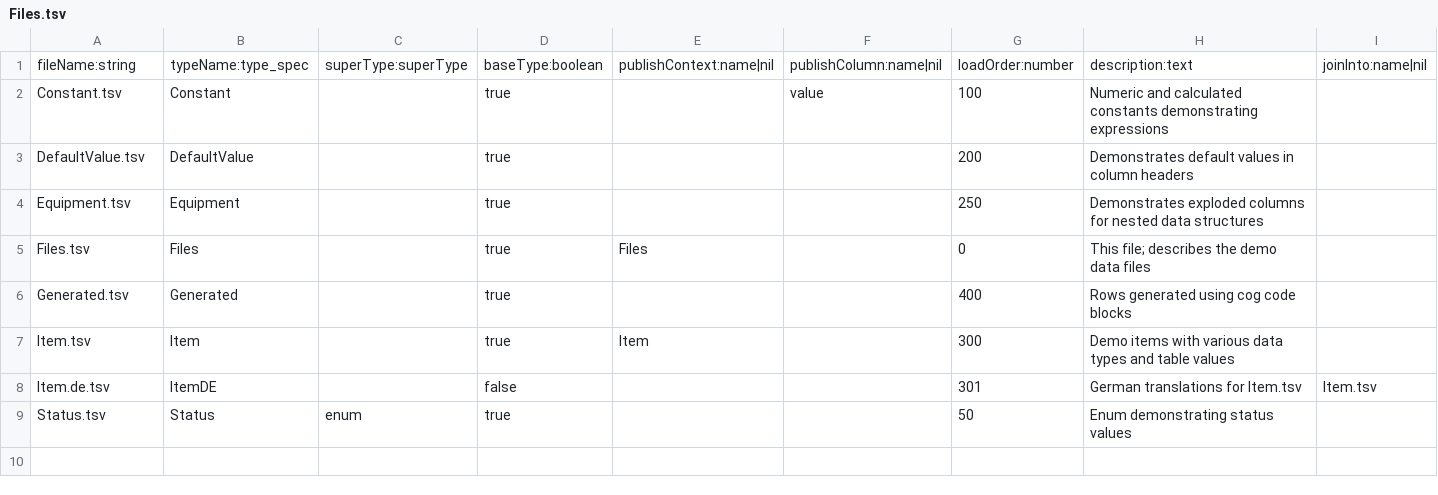
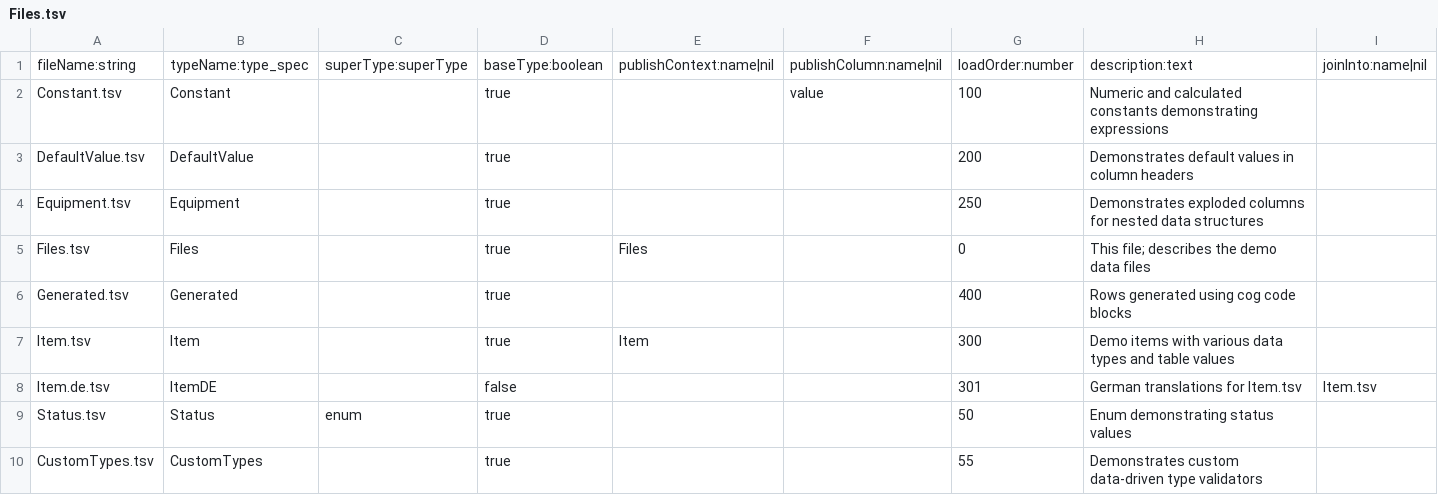
Before and after one commit to skunkiferous/TabuLua, a TSV file: demo/Files.tsv, drawn as a sheet; only a part is shown; rows hold the shown columns only; the diff names each change by its address in the sheet, - before the commit and + after, or states it on an @@ line.

```diff
--- a/demo/Files.tsv
+++ b/demo/Files.tsv
+row 10: CustomTypes.tsv | CustomTypes |  | true |  |  | 55 | Demonstrates custom data-driven type validators
```
Also changed, not shown: demo/Manifest.transposed.tsv, 8 other files.
